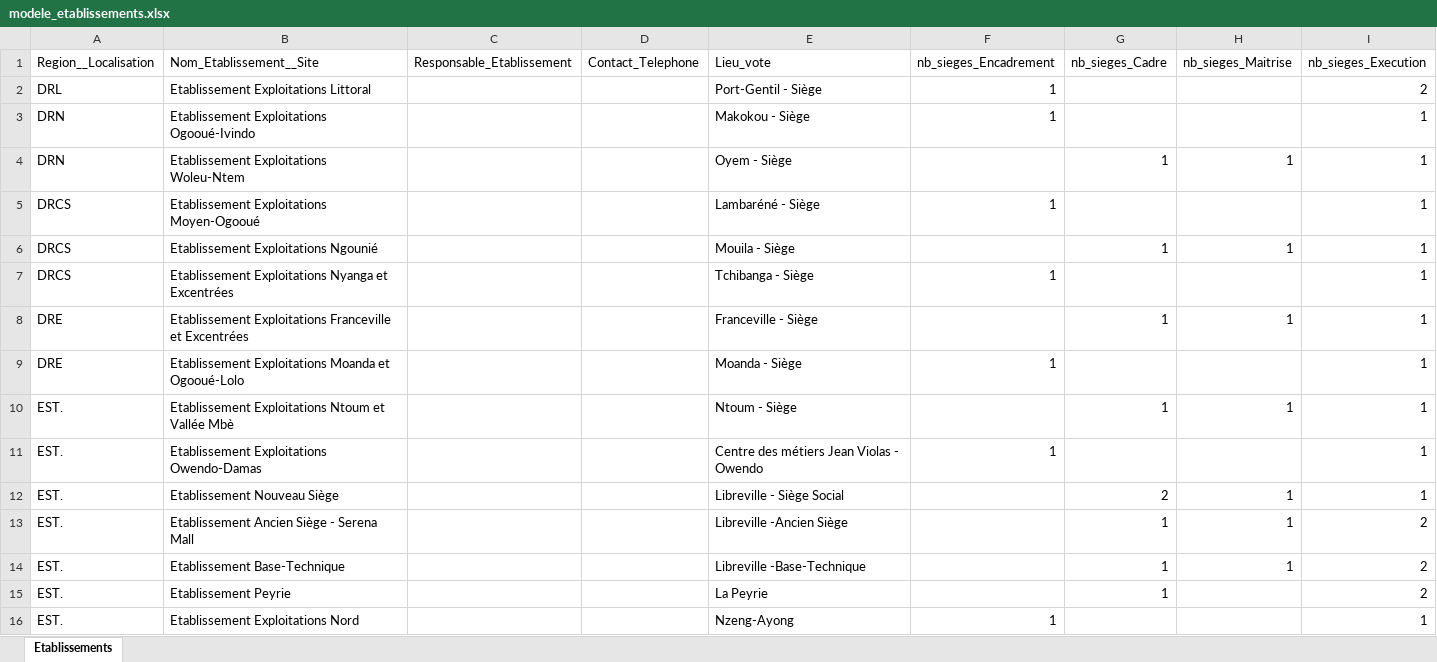
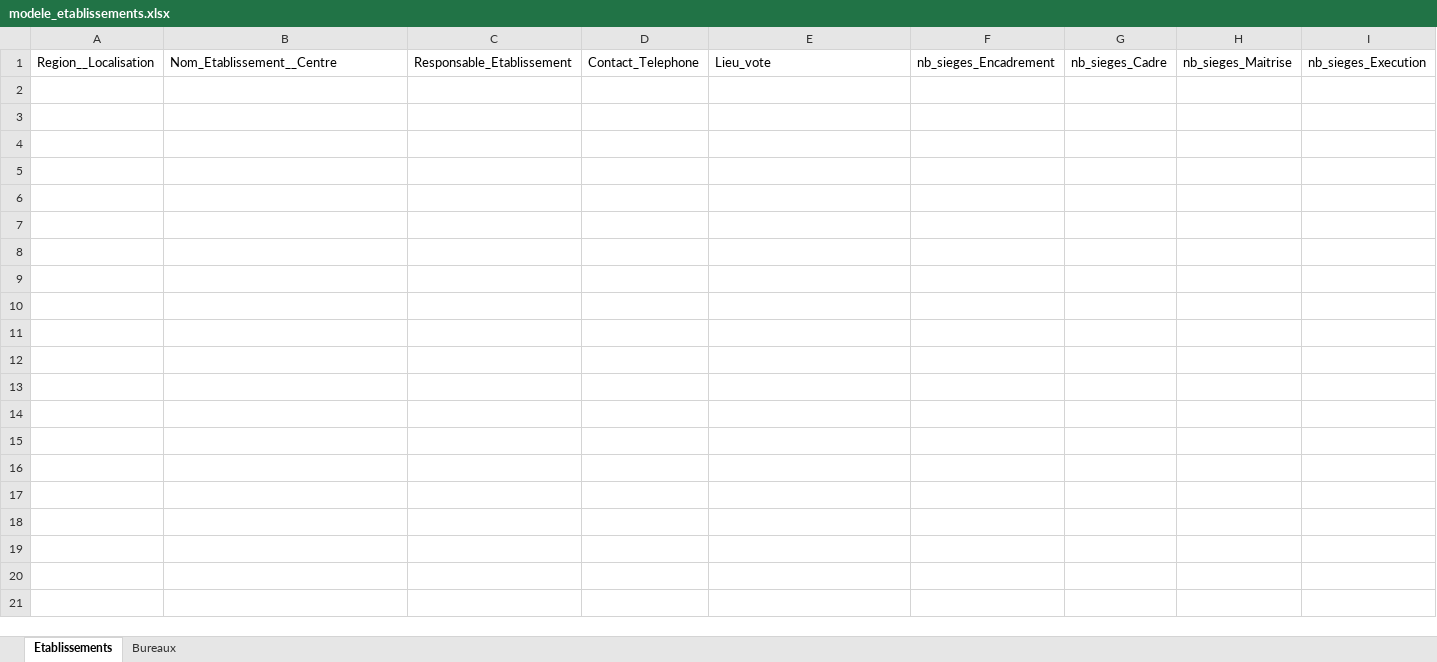
Before and after one commit to sokens1/Ohitu, an Excel workbook: public/modele_etablissements.xlsx, sheet Etablissements, drawn as a sheet; only a part is shown; values as stored, in another font and other column widths than the file's, no borders; rows hold the shown columns only; the diff names each change by its address in the sheet, - before the commit and + after, or states it on an @@ line.

```diff
--- a/public/modele_etablissements.xlsx (sheet Etablissements)
+++ b/public/modele_etablissements.xlsx (sheet Etablissements)
+sheet tab: Bureaux
-B1: Nom_Etablissement__Site
+B1: Nom_Etablissement__Centre
-row 2: DRL | Etablissement Exploitations Littoral |  |  | Port-Gentil - Siège | 1 |  |  | 2
-row 3: DRN | Etablissement Exploitations Ogooué-Ivindo |  |  | Makokou - Siège | 1 |  |  | 1
-row 4: DRN | Etablissement Exploitations Woleu-Ntem |  |  | Oyem - Siège |  | 1 | 1 | 1
-row 5: DRCS | Etablissement Exploitations Moyen-Ogooué |  |  | Lambaréné - Siège | 1 |  |  | 1
-row 6: DRCS | Etablissement Exploitations Ngounié |  |  | Mouila - Siège |  | 1 | 1 | 1
-row 7: DRCS | Etablissement Exploitations Nyanga et Excentrées |  |  | Tchibanga - Siège | 1 |  |  | 1
-row 8: DRE | Etablissement Exploitations Franceville et Excentrées |  |  | Franceville - Siège |  | 1 | 1 | 1
-row 9: DRE | Etablissement Exploitations Moanda et Ogooué-Lolo |  |  | Moanda - Siège | 1 |  |  | 1
-row 10: EST. | Etablissement Exploitations Ntoum et Vallée Mbè |  |  | Ntoum - Siège |  | 1 | 1 | 1
-row 11: EST. | Etablissement Exploitations Owendo-Damas |  |  | Centre des métiers Jean Violas - Owendo | 1 |  |  | 1
-row 12: EST. | Etablissement Nouveau Siège |  |  | Libreville - Siège Social |  | 2 | 1 | 1
-row 13: EST. | Etablissement Ancien Siège - Serena Mall |  |  | Libreville -Ancien Siège |  | 1 | 1 | 2
-row 14: EST. | Etablissement Base-Technique |  |  | Libreville -Base-Technique |  | 1 | 1 | 2
-row 15: EST. | Etablissement Peyrie |  |  | La Peyrie |  | 1 |  | 2
-row 16: EST. | Etablissement Exploitations Nord |  |  | Nzeng-Ayong | 1 |  |  | 1
```
Also changed, not shown: 4 other files.
